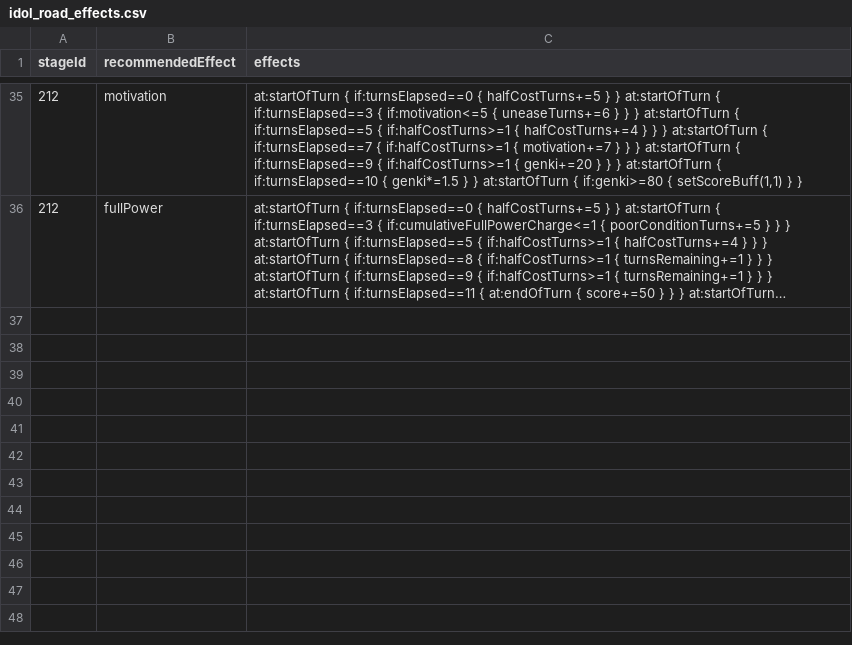
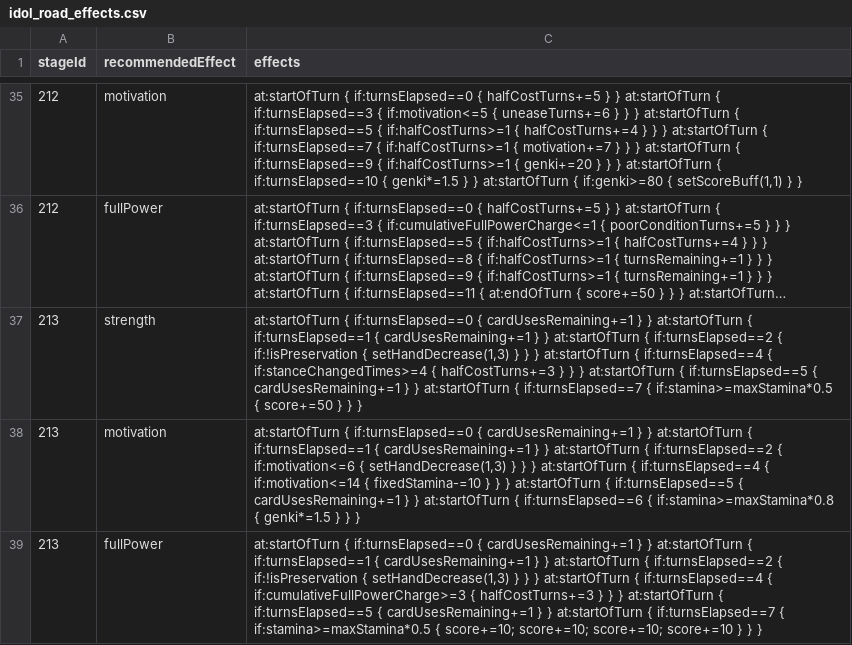
Before and after one commit to gakumas-tools/gakumas-tools, a CSV file: packages/gakumas-data/csv/idol_road_effects.csv, drawn as a sheet; only a part is shown, gaps mark what is left out; long unchanged cells end in …; the diff names each change by its address in the sheet, - before the commit and + after, or states it on an @@ line.

Commit message:
Idol Road: 美鈴 STAGE 6

```diff
--- a/packages/gakumas-data/csv/idol_road_effects.csv
+++ b/packages/gakumas-data/csv/idol_road_effects.csv
+row 37: 213 | strength | at:startOfTurn { if:turnsElapsed==0 { cardUsesRemaining+=1 } } at:startOfTurn { if:turnsElapsed==1 { cardUsesRemaining+=1 } } at:startOfTurn { if:turnsElapsed==2 { if:!isPreservation { setHandDecrease(1,3) } } } at:startOfTurn { if:turnsElapsed==4 { if:stanceChangedTimes>=4 { halfCostTurns+=3 } } } at:startOfTurn { if:turnsElapsed==5 { cardUsesRemaining+=1 } } at:startOfTurn { if:turnsElapsed==7 { if:stamina>=maxStamina*0.5 { score+=50 } } }
+row 38: 213 | motivation | at:startOfTurn { if:turnsElapsed==0 { cardUsesRemaining+=1 } } at:startOfTurn { if:turnsElapsed==1 { cardUsesRemaining+=1 } } at:startOfTurn { if:turnsElapsed==2 { if:motivation<=6 { setHandDecrease(1,3) } } } at:startOfTurn { if:turnsElapsed==4 { if:motivation<=14 { fixedStamina-=10 } } } at:startOfTurn { if:turnsElapsed==5 { cardUsesRemaining+=1 } } at:startOfTurn { if:turnsElapsed==6 { if:stamina>=maxStamina*0.8 { genki*=1.5 } } }
+row 39: 213 | fullPower | at:startOfTurn { if:turnsElapsed==0 { cardUsesRemaining+=1 } } at:startOfTurn { if:turnsElapsed==1 { cardUsesRemaining+=1 } } at:startOfTurn { if:turnsElapsed==2 { if:!isPreservation { setHandDecrease(1,3) } } } at:startOfTurn { if:turnsElapsed==4 { if:cumulativeFullPowerCharge>=3 { halfCostTurns+=3 } } } at:startOfTurn { if:turnsElapsed==5 { cardUsesRemaining+=1 } } at:startOfTurn { if:turnsElapsed==7 { if:stamina>=maxStamina*0.5 { score+=10; score+=10; score+=10; score+=10 } } }
```
Also changed, not shown: packages/gakumas-data/csv/idol_road_stages.csv, packages/gakumas-data/csv/stages.csv, 2 other files.
